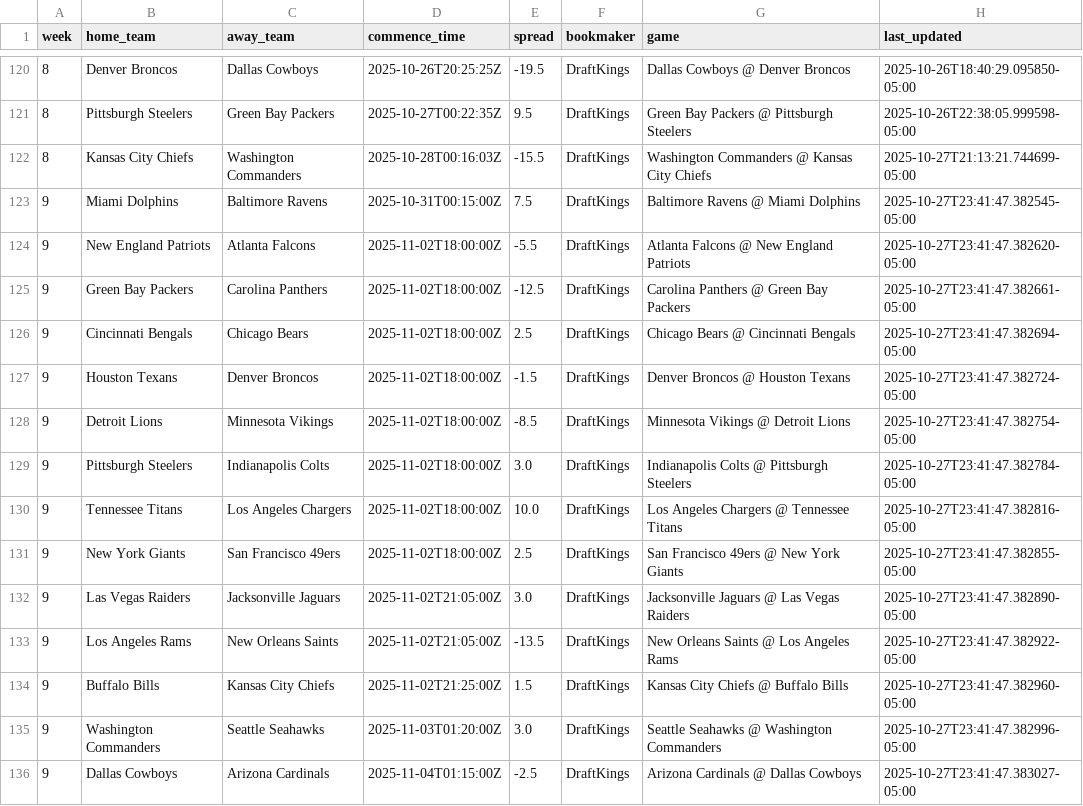
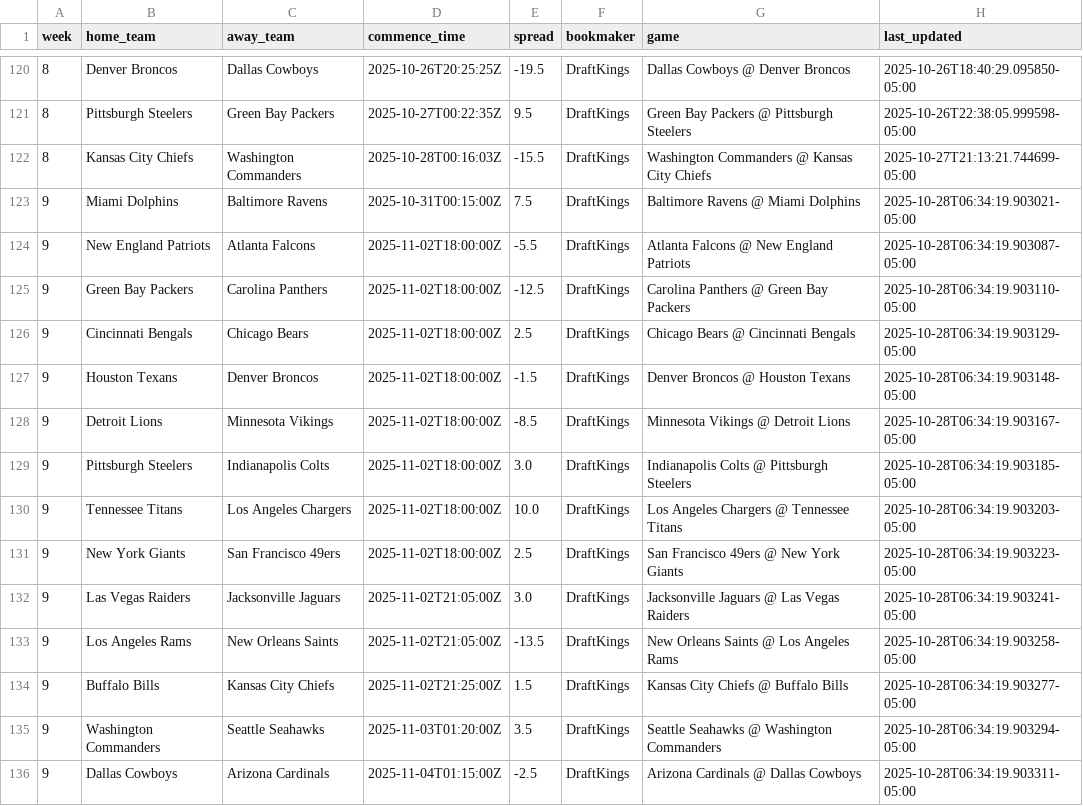
Before and after one commit to jackewings/NFL-Pickem-App, a CSV file: data/weekly_spreads.csv, drawn as a sheet; only a part is shown, gaps mark what is left out.

```diff
--- a/data/weekly_spreads.csv
+++ b/data/weekly_spreads.csv
@@ -122,15 +122,15 @@ week,home_team,away_team,commence_time,spread,bookmaker,game,last_updated
 8,Kansas City Chiefs,Washington Commanders,2025-10-28T00:16:03Z,-15.5,DraftKings,Washington Commanders @ Kansas City Chiefs,2025-10-27T21:13:21.744699-05:00
-9,Miami Dolphins,Baltimore Ravens,2025-10-31T00:15:00Z,7.5,DraftKings,Baltimore Ravens @ Miami Dolphins,2025-10-27T23:41:47.382545-05:00
-9,New England Patriots,Atlanta Falcons,2025-11-02T18:00:00Z,-5.5,DraftKings,Atlanta Falcons @ New England Patriots,2025-10-27T23:41:47.382620-05:00
-9,Green Bay Packers,Carolina Panthers,2025-11-02T18:00:00Z,-12.5,DraftKings,Carolina Panthers @ Green Bay Packers,2025-10-27T23:41:47.382661-05:00
-9,Cincinnati Bengals,Chicago Bears,2025-11-02T18:00:00Z,2.5,DraftKings,Chicago Bears @ Cincinnati Bengals,2025-10-27T23:41:47.382694-05:00
-9,Houston Texans,Denver Broncos,2025-11-02T18:00:00Z,-1.5,DraftKings,Denver Broncos @ Houston Texans,2025-10-27T23:41:47.382724-05:00
-9,Detroit Lions,Minnesota Vikings,2025-11-02T18:00:00Z,-8.5,DraftKings,Minnesota Vikings @ Detroit Lions,2025-10-27T23:41:47.382754-05:00
-9,Pittsburgh Steelers,Indianapolis Colts,2025-11-02T18:00:00Z,3.0,DraftKings,Indianapolis Colts @ Pittsburgh Steelers,2025-10-27T23:41:47.382784-05:00
-9,Tennessee Titans,Los Angeles Chargers,2025-11-02T18:00:00Z,10.0,DraftKings,Los Angeles Chargers @ Tennessee Titans,2025-10-27T23:41:47.382816-05:00
-9,New York Giants,San Francisco 49ers,2025-11-02T18:00:00Z,2.5,DraftKings,San Francisco 49ers @ New York Giants,2025-10-27T23:41:47.382855-05:00
-9,Las Vegas Raiders,Jacksonville Jaguars,2025-11-02T21:05:00Z,3.0,DraftKings,Jacksonville Jaguars @ Las Vegas Raiders,2025-10-27T23:41:47.382890-05:00
-9,Los Angeles Rams,New Orleans Saints,2025-11-02T21:05:00Z,-13.5,DraftKings,New Orleans Saints @ Los Angeles Rams,2025-10-27T23:41:47.382922-05:00
-9,Buffalo Bills,Kansas City Chiefs,2025-11-02T21:25:00Z,1.5,DraftKings,Kansas City Chiefs @ Buffalo Bills,2025-10-27T23:41:47.382960-05:00
-9,Washington Commanders,Seattle Seahawks,2025-11-03T01:20:00Z,3.0,DraftKings,Seattle Seahawks @ Washington Commanders,2025-10-27T23:41:47.382996-05:00
-9,Dallas Cowboys,Arizona Cardinals,2025-11-04T01:15:00Z,-2.5,DraftKings,Arizona Cardinals @ Dallas Cowboys,2025-10-27T23:41:47.383027-05:00
+9,Miami Dolphins,Baltimore Ravens,2025-10-31T00:15:00Z,7.5,DraftKings,Baltimore Ravens @ Miami Dolphins,2025-10-28T06:34:19.903021-05:00
+9,New England Patriots,Atlanta Falcons,2025-11-02T18:00:00Z,-5.5,DraftKings,Atlanta Falcons @ New England Patriots,2025-10-28T06:34:19.903087-05:00
+9,Green Bay Packers,Carolina Panthers,2025-11-02T18:00:00Z,-12.5,DraftKings,Carolina Panthers @ Green Bay Packers,2025-10-28T06:34:19.903110-05:00
+9,Cincinnati Bengals,Chicago Bears,2025-11-02T18:00:00Z,2.5,DraftKings,Chicago Bears @ Cincinnati Bengals,2025-10-28T06:34:19.903129-05:00
+9,Houston Texans,Denver Broncos,2025-11-02T18:00:00Z,-1.5,DraftKings,Denver Broncos @ Houston Texans,2025-10-28T06:34:19.903148-05:00
+9,Detroit Lions,Minnesota Vikings,2025-11-02T18:00:00Z,-8.5,DraftKings,Minnesota Vikings @ Detroit Lions,2025-10-28T06:34:19.903167-05:00
+9,Pittsburgh Steelers,Indianapolis Colts,2025-11-02T18:00:00Z,3.0,DraftKings,Indianapolis Colts @ Pittsburgh Steelers,2025-10-28T06:34:19.903185-05:00
+9,Tennessee Titans,Los Angeles Chargers,2025-11-02T18:00:00Z,10.0,DraftKings,Los Angeles Chargers @ Tennessee Titans,2025-10-28T06:34:19.903203-05:00
+9,New York Giants,San Francisco 49ers,2025-11-02T18:00:00Z,2.5,DraftKings,San Francisco 49ers @ New York Giants,2025-10-28T06:34:19.903223-05:00
+9,Las Vegas Raiders,Jacksonville Jaguars,2025-11-02T21:05:00Z,3.0,DraftKings,Jacksonville Jaguars @ Las Vegas Raiders,2025-10-28T06:34:19.903241-05:00
+9,Los Angeles Rams,New Orleans Saints,2025-11-02T21:05:00Z,-13.5,DraftKings,New Orleans Saints @ Los Angeles Rams,2025-10-28T06:34:19.903258-05:00
+9,Buffalo Bills,Kansas City Chiefs,2025-11-02T21:25:00Z,1.5,DraftKings,Kansas City Chiefs @ Buffalo Bills,2025-10-28T06:34:19.903277-05:00
+9,Washington Commanders,Seattle Seahawks,2025-11-03T01:20:00Z,3.5,DraftKings,Seattle Seahawks @ Washington Commanders,2025-10-28T06:34:19.903294-05:00
+9,Dallas Cowboys,Arizona Cardinals,2025-11-04T01:15:00Z,-2.5,DraftKings,Arizona Cardinals @ Dallas Cowboys,2025-10-28T06:34:19.903311-05:00
```
